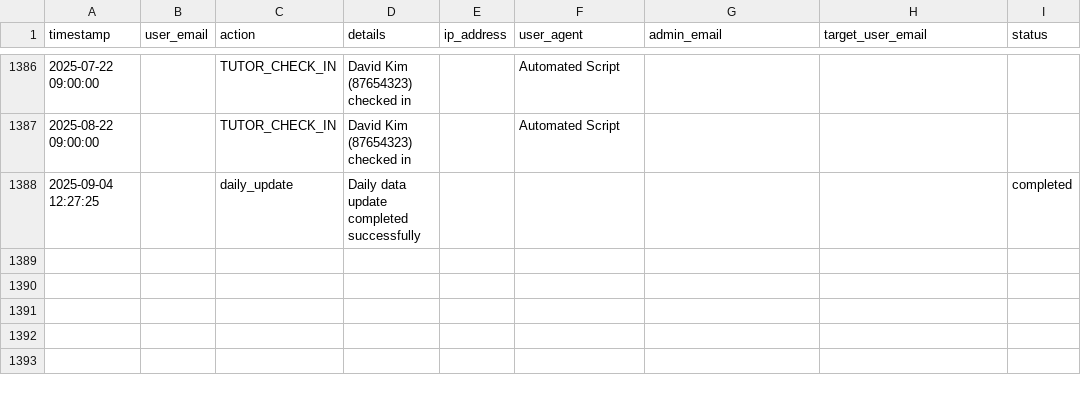
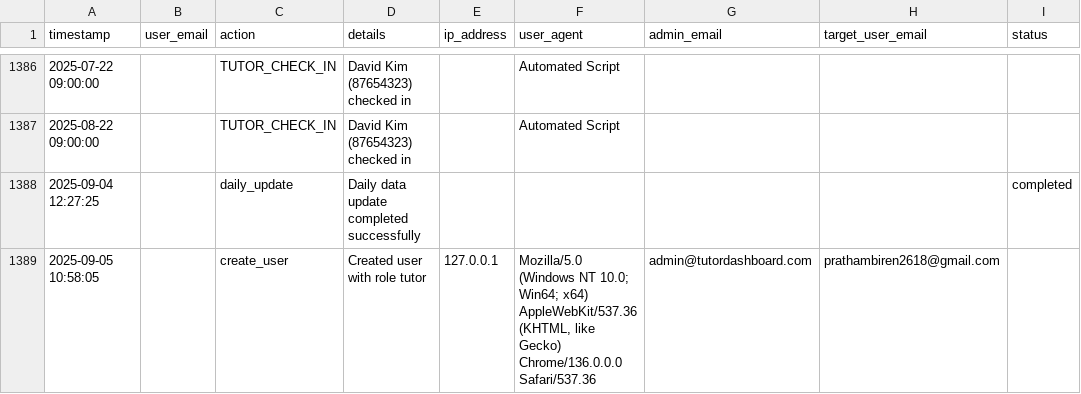
Before and after one commit to AvishManiar21/stem-face-dashboard, a CSV file: logs/audit_log.csv, drawn as a sheet; only a part is shown, gaps mark what is left out; the diff names each change by its address in the sheet, - before the commit and + after, or states it on an @@ line.

```diff
--- a/logs/audit_log.csv
+++ b/logs/audit_log.csv
+row 1389: 2025-09-05 10:58:05 |  | create_user | Created user with role tutor | 127.0.0.1 | Mozilla/5.0 (Windows NT 10.0; Win64; x64) AppleWebKit/537.36 (KHTML, like Gecko) Chrome/136.0.0.0 Safari/537.36 | admin@tutordashboard.com | prathambiren2618@gmail.com
```
Also changed, not shown: logs/users.csv, 8 other files.
